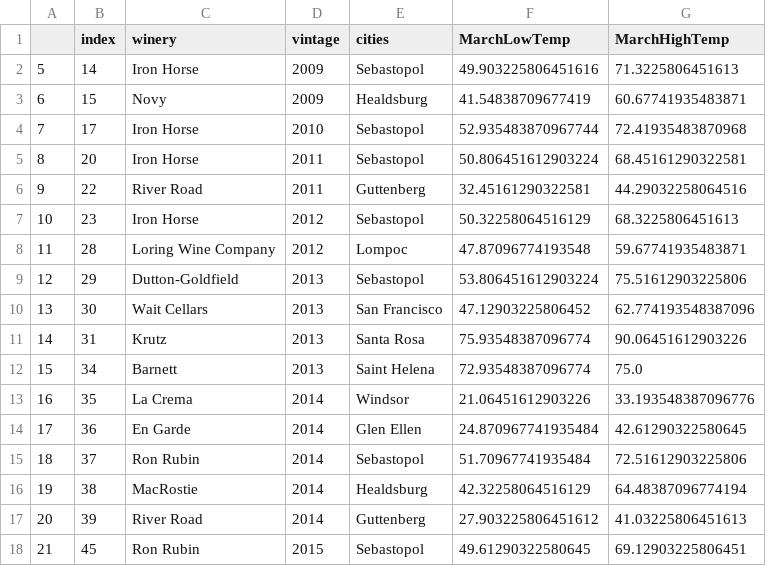
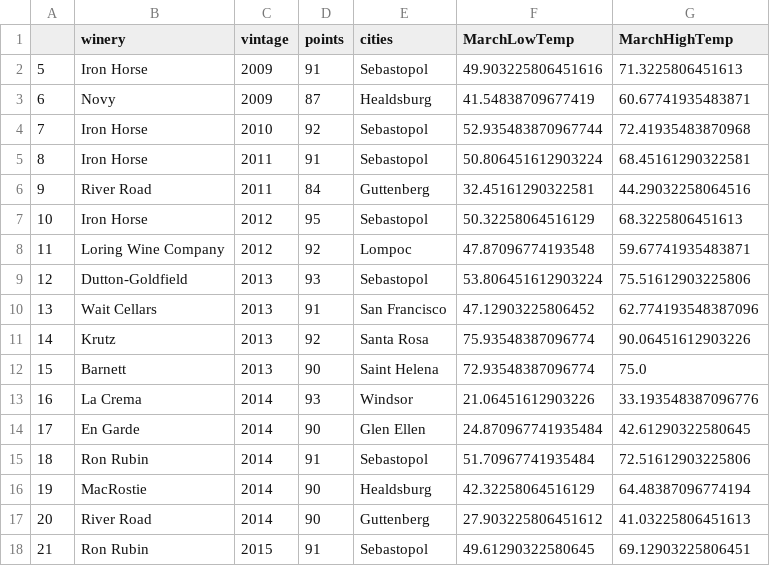
Before and after one commit to TempestCampbell/Machine-Learning-Project, a CSV file: MachineLearningPractice/Resources/sonomavalley.csv, drawn as a sheet; only a part is shown; removed rows and columns are numbered as before the commit, all else as after; the diff names each change by its address in the sheet, - before the commit and + after, or states it on an @@ line.

Commit message:
MachineLearningPractice copy, dimensional issue

```diff
--- a/MachineLearningPractice/Resources/sonomavalley.csv
+++ b/MachineLearningPractice/Resources/sonomavalley.csv
-column B (index), rows 2-18: 14 | 15 | 17 | 20 | 22 | 23 | 28 | 29 | 30 | 31 | 34 | 35 | 36 | 37 | 38 | 39 | 45
+column D (points), rows 2-18: 91 | 87 | 92 | 91 | 84 | 95 | 92 | 93 | 91 | 92 | 90 | 93 | 90 | 91 | 90 | 90 | 91
```
Also changed, not shown: 3 other files.
